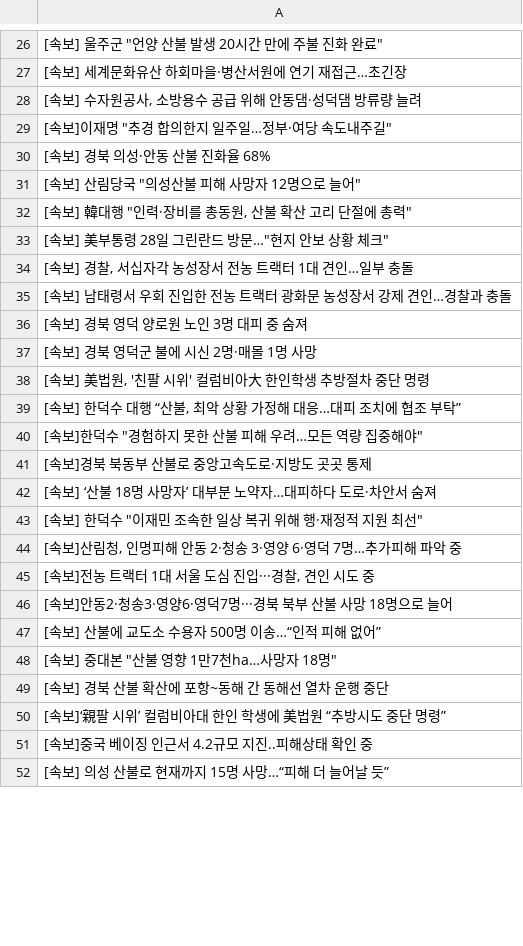
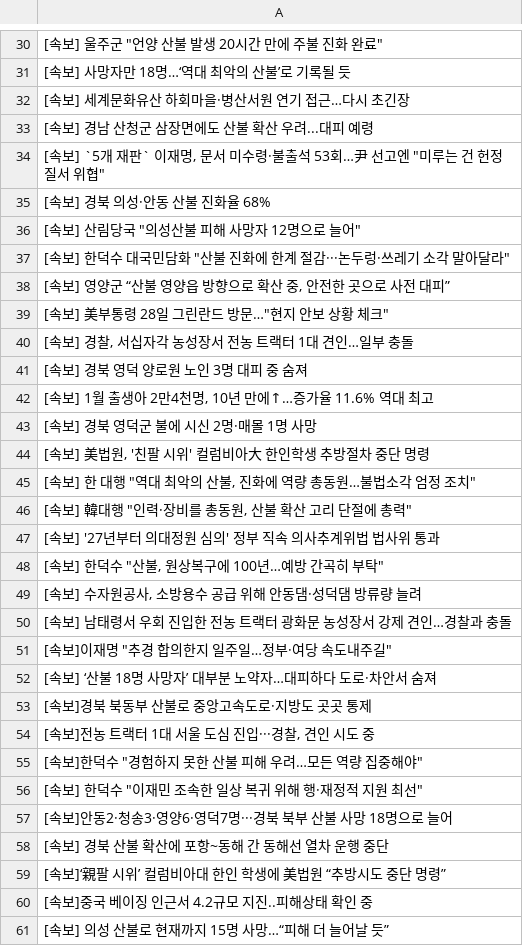
Before and after one commit to junhongkwon/News, a CSV file: newsTitle.csv, drawn as a sheet; only a part is shown, gaps mark what is left out; the diff covers the shown part only.

Commit message:
newsDataCollection

```diff
--- a/newsTitle.csv
+++ b/newsTitle.csv
@@ -26,24 +30,29 @@
 " [속보] 울주군 ""언양 산불 발생 20시간 만에 주불 진화 완료"" "
- [속보] 세계문화유산 하회마을·병산서원에 연기 재접근…초긴장
-" [속보] 수자원공사, 소방용수 공급 위해 안동댐·성덕댐 방류량 늘려 "
-" [속보]이재명 ""추경 합의한지 일주일…정부·여당 속도내주길"" "
+ [속보] 사망자만 18명…‘역대 최악의 산불’로 기록될 듯
+ [속보] 세계문화유산 하회마을·병산서원 연기 접근…다시 초긴장
+ [속보] 경남 산청군 삼장면에도 산불 확산 우려...대피 예령
+" [속보] `5개 재판` 이재명, 문서 미수령·불출석 53회…尹 선고엔 ""미루는 건 헌정질서 위협"" "
  [속보] 경북 의성·안동 산불 진화율 68%
 " [속보] 산림당국 ""의성산불 피해 사망자 12명으로 늘어"" "
-" [속보] 韓대행 ""인력·장비를 총동원, 산불 확산 고리 단절에 총력"" "
+" [속보] 한덕수 대국민담화 ""산불 진화에 한계 절감···논두렁·쓰레기 소각 말아달라"" "
+" [속보] 영양군 “산불 영양읍 방향으로 확산 중, 안전한 곳으로 사전 대피” "
 " [속보] 美부통령 28일 그린란드 방문…""현지 안보 상황 체크"" "
 " [속보] 경찰, 서십자각 농성장서 전농 트랙터 1대 견인…일부 충돌 "
- [속보] 남태령서 우회 진입한 전농 트랙터 광화문 농성장서 강제 견인…경찰과 충돌
  [속보] 경북 영덕 양로원 노인 3명 대피 중 숨져
+" [속보] 1월 출생아 2만4천명, 10년 만에↑…증가율 11.6% 역대 최고 "
  [속보] 경북 영덕군 불에 시신 2명·매몰 1명 사망
 " [속보] 美법원, '친팔 시위' 컬럼비아大 한인학생 추방절차 중단 명령 "
-" [속보] 한덕수 대행 “산불, 최악 상황 가정해 대응…대피 조치에 협조 부탁” "
+" [속보] 한 대행 ""역대 최악의 산불, 진화에 역량 총동원…불법소각 엄정 조치"" "
+" [속보] 韓대행 ""인력·장비를 총동원, 산불 확산 고리 단절에 총력"" "
+ [속보] '27년부터 의대정원 심의' 정부 직속 의사추계위법 법사위 통과
+" [속보] 한덕수 ""산불, 원상복구에 100년…예방 간곡히 부탁"" "
+" [속보] 수자원공사, 소방용수 공급 위해 안동댐·성덕댐 방류량 늘려 "
+ [속보] 남태령서 우회 진입한 전농 트랙터 광화문 농성장서 강제 견인…경찰과 충돌
+" [속보]이재명 ""추경 합의한지 일주일…정부·여당 속도내주길"" "
+ [속보] ‘산불 18명 사망자’ 대부분 노약자…대피하다 도로·차안서 숨져
+ [속보]경북 북동부 산불로 중앙고속도로·지방도 곳곳 통제
+" [속보]전농 트랙터 1대 서울 도심 진입···경찰, 견인 시도 중 "
 " [속보]한덕수 ""경험하지 못한 산불 피해 우려…모든 역량 집중해야"" "
- [속보]경북 북동부 산불로 중앙고속도로·지방도 곳곳 통제
- [속보] ‘산불 18명 사망자’ 대부분 노약자…대피하다 도로·차안서 숨져
 " [속보] 한덕수 ""이재민 조속한 일상 복귀 위해 행·재정적 지원 최선"" "
-" [속보]산림청, 인명피해 안동 2·청송 3·영양 6·영덕 7명…추가피해 파악 중 "
-" [속보]전농 트랙터 1대 서울 도심 진입···경찰, 견인 시도 중 "
  [속보]안동2·청송3·영양6·영덕7명···경북 북부 산불 사망 18명으로 늘어
- [속보] 산불에 교도소 수용자 500명 이송…“인적 피해 없어”
-" [속보] 중대본 ""산불 영향 1만7천ha…사망자 18명"" "
  [속보] 경북 산불 확산에 포항~동해 간 동해선 열차 운행 중단
```
Also changed, not shown: 24 added rows, 29 removed rows, 13 moved rows and 12 edited cells elsewhere in this file.
